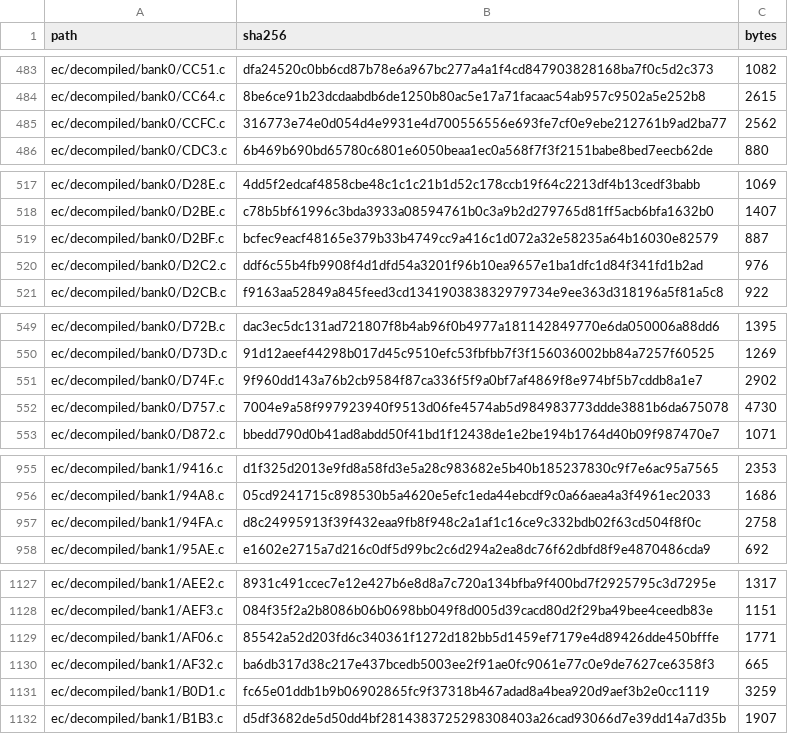
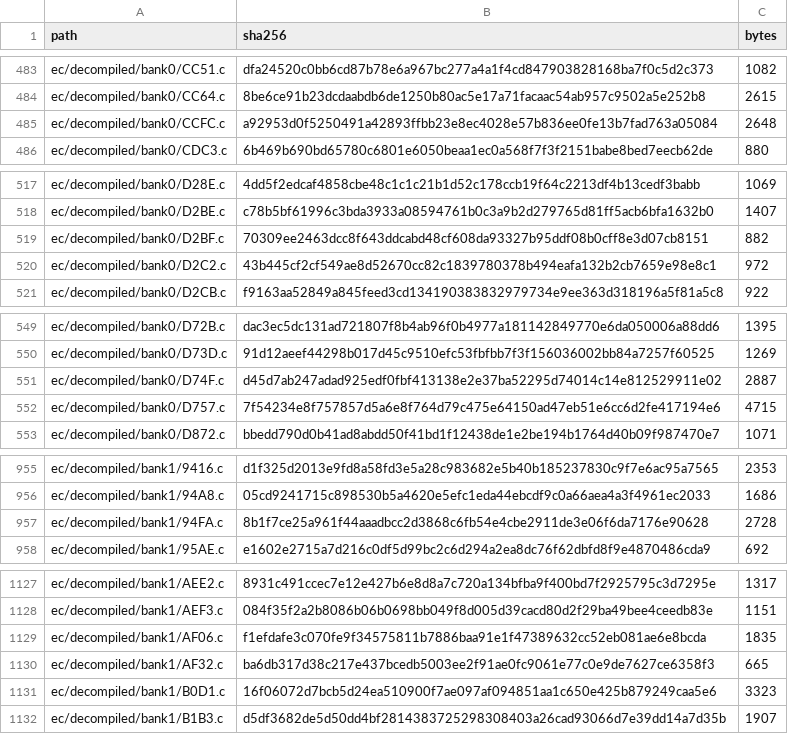
Before and after one commit to ElDavoo/tongfang-gm7mg7p-re, a CSV file: ec/ghidra/c-digests.csv, drawn as a sheet; only a part is shown, gaps mark what is left out; the diff covers the shown part only.

```diff
--- a/ec/ghidra/c-digests.csv
+++ b/ec/ghidra/c-digests.csv
@@ -484,3 +484,3 @@ ec/decompiled/bank0/CC51.c,dfa24520c0bb6cd87b78e6a967bc277a4a1f4cd847903828168ba
 ec/decompiled/bank0/CC64.c,8be6ce91b23dcdaabdb6de1250b80ac5e17a71facaac54ab957c9502a5e252b8,2615
-ec/decompiled/bank0/CCFC.c,316773e74e0d054d4e9931e4d700556556e693fe7cf0e9ebe212761b9ad2ba77,2562
+ec/decompiled/bank0/CCFC.c,a92953d0f5250491a42893ffbb23e8ec4028e57b836ee0fe13b7fad763a05084,2648
 ec/decompiled/bank0/CDC3.c,6b469b690bd65780c6801e6050beaa1ec0a568f7f3f2151babe8bed7eecb62de,880
@@ -518,4 +518,4 @@ ec/decompiled/bank0/D28E.c,4dd5f2edcaf4858cbe48c1c1c21b1d52c178ccb19f64c2213df4b
 ec/decompiled/bank0/D2BE.c,c78b5bf61996c3bda3933a08594761b0c3a9b2d279765d81ff5acb6bfa1632b0,1407
-ec/decompiled/bank0/D2BF.c,bcfec9eacf48165e379b33b4749cc9a416c1d072a32e58235a64b16030e82579,887
-ec/decompiled/bank0/D2C2.c,ddf6c55b4fb9908f4d1dfd54a3201f96b10ea9657e1ba1dfc1d84f341fd1b2ad,976
+ec/decompiled/bank0/D2BF.c,70309ee2463dcc8f643ddcabd48cf608da93327b95ddf08b0cff8e3d07cb8151,882
+ec/decompiled/bank0/D2C2.c,43b445cf2cf549ae8d52670cc82c1839780378b494eafa132b2cb7659e98e8c1,972
 ec/decompiled/bank0/D2CB.c,f9163aa52849a845feed3cd134190383832979734e9ee363d318196a5f81a5c8,922
@@ -550,4 +550,4 @@ ec/decompiled/bank0/D72B.c,dac3ec5dc131ad721807f8b4ab96f0b4977a181142849770e6da0
 ec/decompiled/bank0/D73D.c,91d12aeef44298b017d45c9510efc53fbfbb7f3f156036002bb84a7257f60525,1269
-ec/decompiled/bank0/D74F.c,9f960dd143a76b2cb9584f87ca336f5f9a0bf7af4869f8e974bf5b7cddb8a1e7,2902
-ec/decompiled/bank0/D757.c,7004e9a58f997923940f9513d06fe4574ab5d984983773ddde3881b6da675078,4730
+ec/decompiled/bank0/D74F.c,d45d7ab247adad925edf0fbf413138e2e37ba52295d74014c14e812529911e02,2887
+ec/decompiled/bank0/D757.c,7f54234e8f757857d5a6e8f764d79c475e64150ad47eb51e6cc6d2fe417194e6,4715
 ec/decompiled/bank0/D872.c,bbedd790d0b41ad8abdd50f41bd1f12438de1e2be194b1764d40b09f987470e7,1071
@@ -956,3 +956,3 @@ ec/decompiled/bank1/9416.c,d1f325d2013e9fd8a58fd3e5a28c983682e5b40b185237830c9f7
 ec/decompiled/bank1/94A8.c,05cd9241715c898530b5a4620e5efc1eda44ebcdf9c0a66aea4a3f4961ec2033,1686
-ec/decompiled/bank1/94FA.c,d8c24995913f39f432eaa9fb8f948c2a1af1c16ce9c332bdb02f63cd504f8f0c,2758
+ec/decompiled/bank1/94FA.c,8b1f7ce25a961f44aaadbcc2d3868c6fb54e4cbe2911de3e06f6da7176e90628,2728
 ec/decompiled/bank1/95AE.c,e1602e2715a7d216c0df5d99bc2c6d294a2ea8dc76f62dbfd8f9e4870486cda9,692
@@ -1128,5 +1128,5 @@ ec/decompiled/bank1/AEE2.c,8931c491ccec7e12e427b6e8d8a7c720a134bfba9f400bd7f2925
 ec/decompiled/bank1/AEF3.c,084f35f2a2b8086b06b0698bb049f8d005d39cacd80d2f29ba49bee4ceedb83e,1151
-ec/decompiled/bank1/AF06.c,85542a52d203fd6c340361f1272d182bb5d1459ef7179e4d89426dde450bfffe,1771
+ec/decompiled/bank1/AF06.c,f1efdafe3c070fe9f34575811b7886baa91e1f47389632cc52eb081ae6e8bcda,1835
 ec/decompiled/bank1/AF32.c,ba6db317d38c217e437bcedb5003ee2f91ae0fc9061e77c0e9de7627ce6358f3,665
-ec/decompiled/bank1/B0D1.c,fc65e01ddb1b9b06902865fc9f37318b467adad8a4bea920d9aef3b2e0cc1119,3259
+ec/decompiled/bank1/B0D1.c,16f06072d7bcb5d24ea510900f7ae097af094851aa1c650e425b879249caa5e6,3323
 ec/decompiled/bank1/B1B3.c,d5df3682de5d50dd4bf2814383725298308403a26cad93066d7e39dd14a7d35b,1907
```
Also changed, not shown: 26 edited cells elsewhere in this file, ec/annotations/site-resolution.csv, ec/annotations/xdata-clusters.csv, 44 other files.
